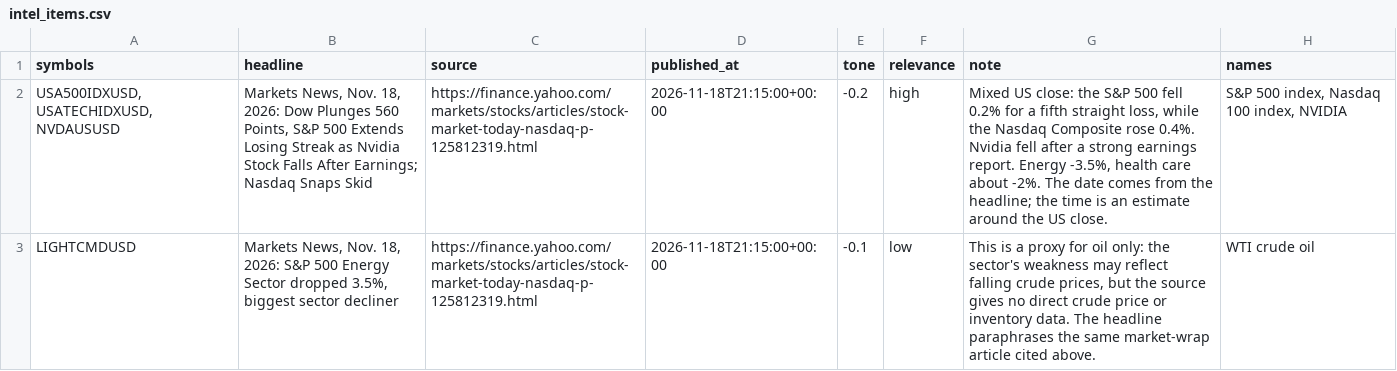
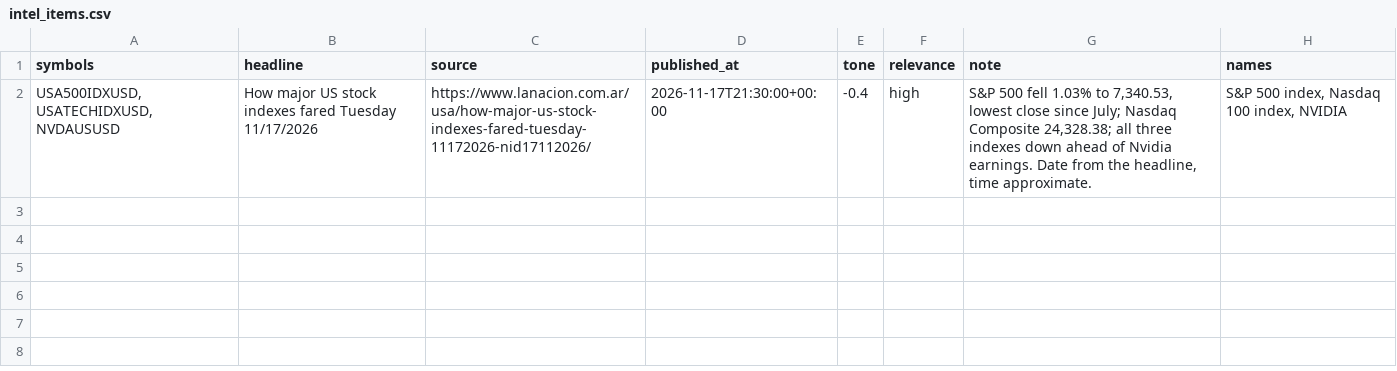
Before and after one commit to Samettutuncu33/Project-Atlantis, a CSV file: live/out/intel_items.csv, drawn as a sheet; the diff names each change by its address in the sheet, - before the commit and + after, or states it on an @@ line.

```diff
--- a/live/out/intel_items.csv
+++ b/live/out/intel_items.csv
-B2 (headline): Markets News, Nov. 18, 2026: Dow Plunges 560 Points, S&P 500 Extends Losing Streak as Nvidia Stock Falls After Earnings; Nasdaq Snaps Skid
+B2 (headline): How major US stock indexes fared Tuesday 11/17/2026
-C2 (source): https://finance.yahoo.com/markets/stocks/articles/stock-market-today-nasdaq-p-125812319.html
+C2 (source): https://www.lanacion.com.ar/usa/how-major-us-stock-indexes-fared-tuesday-11172026-nid17112026/
-D2 (published_at): 2026-11-18T21:15:00+00:00
+D2 (published_at): 2026-11-17T21:30:00+00:00
-E2 (tone): -0.2
+E2 (tone): -0.4
-G2 (note): Mixed US close: the S&P 500 fell 0.2% for a fifth straight loss, while the Nasdaq Composite rose 0.4%. Nvidia fell after a strong earnings report. Energy -3.5%, health care about -2%. The date comes from the headline; the time is an estimate around the US close.
+G2 (note): S&P 500 fell 1.03% to 7,340.53, lowest close since July; Nasdaq Composite 24,328.38; all three indexes down ahead of Nvidia earnings. Date from the headline, time approximate.
-row 3: LIGHTCMDUSD | Markets News, Nov. 18, 2026: S&P 500 Energy Sector dropped 3.5%, biggest sector decliner | https://finance.yahoo.com/markets/stocks/articles/stock-market-today-nasdaq-p-125812319.html | 2026-11-18T21:15:00+00:00 | -0.1 | low | This is a proxy for oil only: the sector's weakness may reflect falling crude prices, but the source gives no direct crude price or inventory data. The headline paraphrases the same market-wrap article cited above. | WTI crude oil
```
Also changed, not shown: live/out/agents.csv, live/out/equity.csv, 35 other files.
